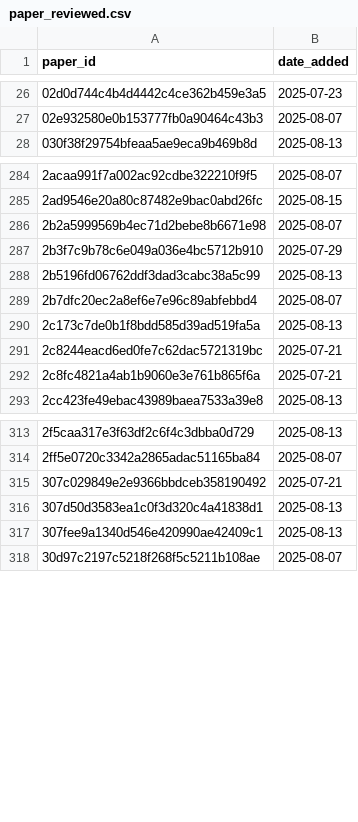
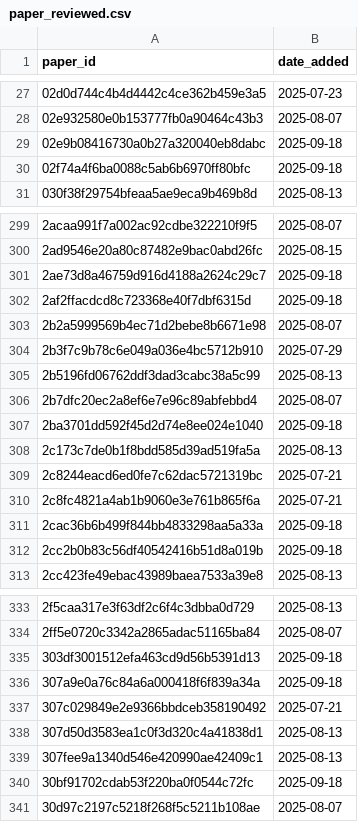
Before and after one commit to saswatanandi/paper-explorer-backend, a CSV file: data/databases/csv/paper_reviewed.csv, drawn as a sheet; only a part is shown, gaps mark what is left out; the diff covers the shown part only.

```diff
--- a/data/databases/csv/paper_reviewed.csv
+++ b/data/databases/csv/paper_reviewed.csv
@@ -27,2 +28,4 @@ paper_id,date_added
 02e932580e0b153777fb0a90464c43b3,2025-08-07
+02e9b08416730a0b27a320040eb8dabc,2025-09-18
+02f74a4f6ba0088c5ab6b6970ff80bfc,2025-09-18
 030f38f29754bfeaa5ae9eca9b469b8d,2025-08-13
@@ -285,2 +300,4 @@ paper_id,date_added
 2ad9546e20a80c87482e9bac0abd26fc,2025-08-15
+2ae73d8a46759d916d4188a2624c29c7,2025-09-18
+2af2ffacdcd8c723368e40f7dbf6315d,2025-09-18
 2b2a5999569b4ec71d2bebe8b6671e98,2025-08-07
@@ -289,2 +306,3 @@ paper_id,date_added
 2b7dfc20ec2a8ef6e7e96c89abfebbd4,2025-08-07
+2ba3701dd592f45d2d74e8ee024e1040,2025-09-18
 2c173c7de0b1f8bdd585d39ad519fa5a,2025-08-13
@@ -292,2 +310,4 @@ paper_id,date_added
 2c8fc4821a4ab1b9060e3e761b865f6a,2025-07-21
+2cac36b6b499f844bb4833298aa5a33a,2025-09-18
+2cc2b0b83c56df40542416b51d8a019b,2025-09-18
 2cc423fe49ebac43989baea7533a39e8,2025-08-13
@@ -314,2 +334,4 @@ paper_id,date_added
 2ff5e0720c3342a2865adac51165ba84,2025-08-07
+303df3001512efa463cd9d56b5391d13,2025-09-18
+307a9e0a76c84a6a000418f6f839a34a,2025-09-18
 307c029849e2e9366bbdceb358190492,2025-07-21
@@ -317,2 +339,3 @@ paper_id,date_added
 307fee9a1340d546e420990ae42409c1,2025-08-13
+30bf91702cdab53f220ba0f0544c72fc,2025-09-18
 30d97c2197c5218f268f5c5211b108ae,2025-08-07
```
Also changed, not shown: 74 added rows elsewhere in this file, data/databases/csv/avoid.csv, data/databases/csv/unique_paper_id.csv, 6 other files.
